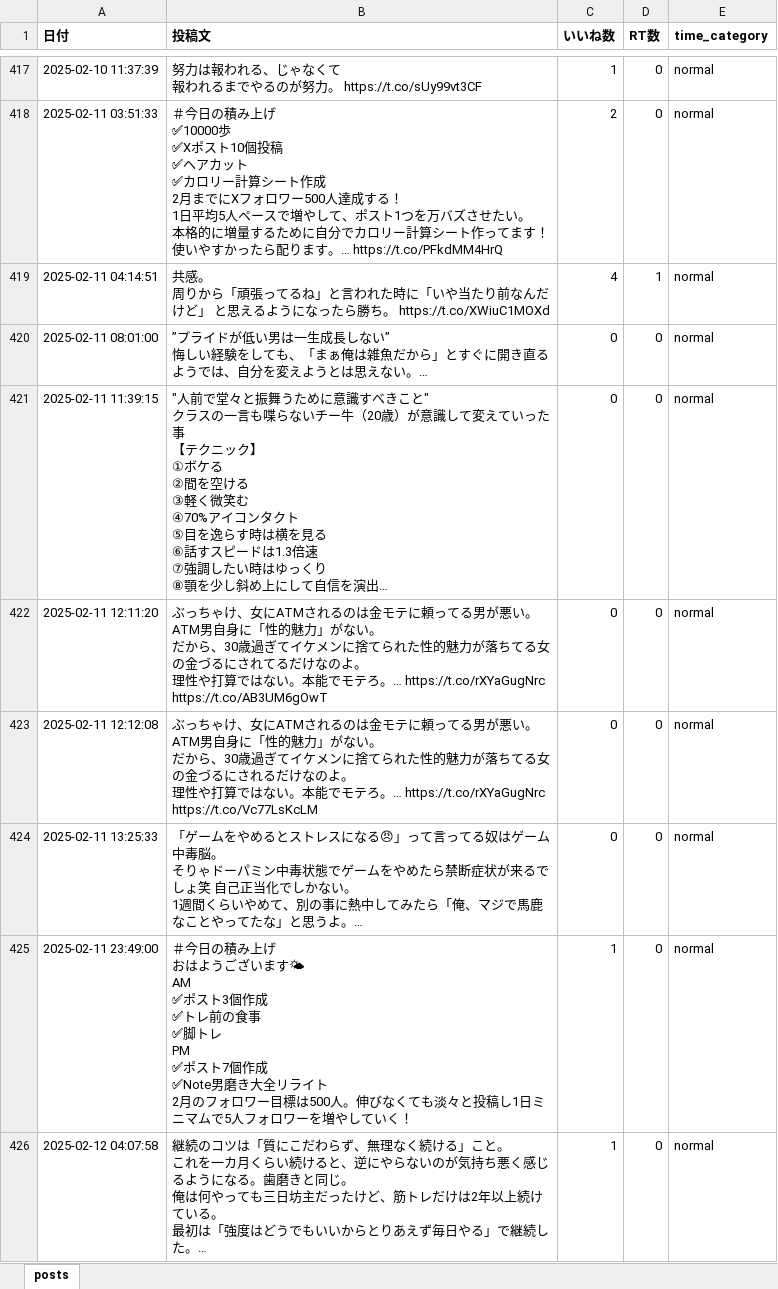
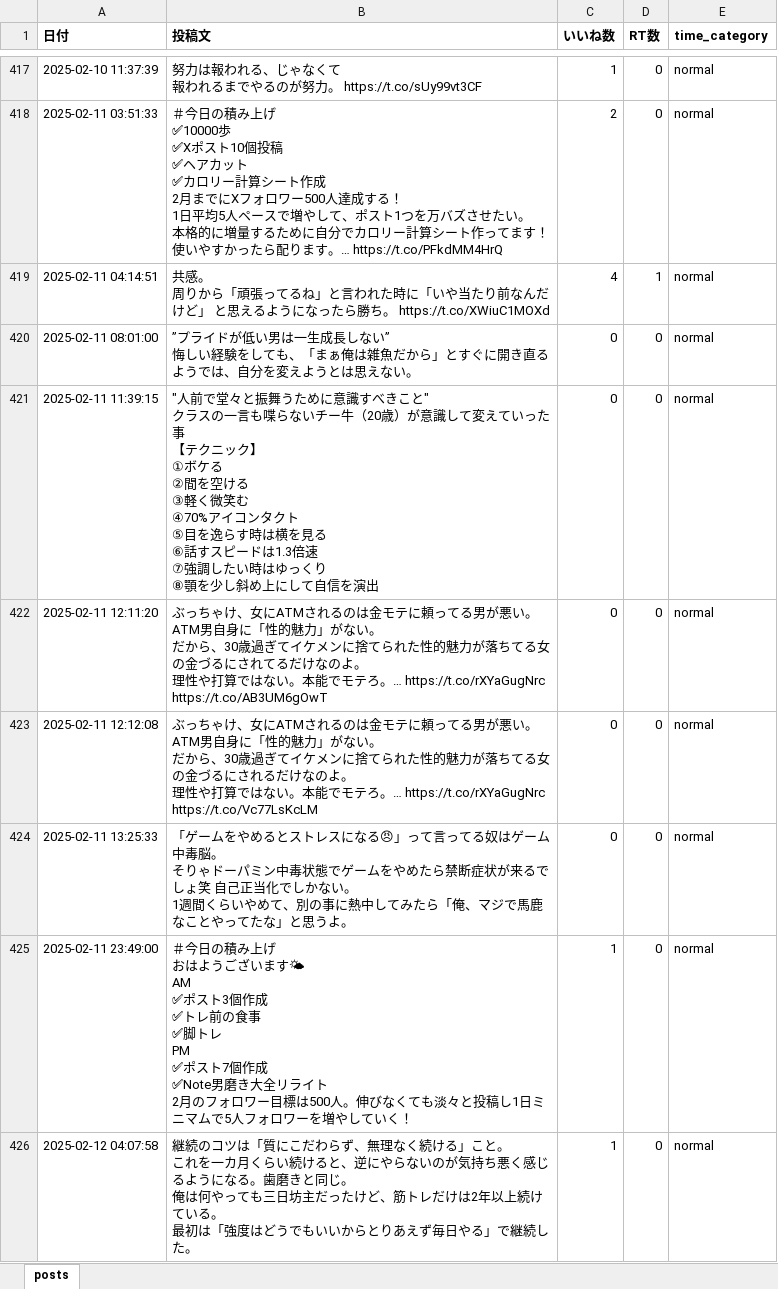
Before and after one commit to kotablog23-hub/sigma-auto-post, an Excel workbook: x_posts/posts_categorized.xlsx, sheet posts, drawn as a sheet; only a part is shown, gaps mark what is left out; values as stored, in another font and other column widths than the file's, no borders; the diff covers the shown part only; the diff names each change by its address in the sheet, - before the commit and + after, or states it on an @@ line.

Commit message:
fix truncated posts from archive

```diff
--- a/x_posts/posts_categorized.xlsx (sheet posts)
+++ b/x_posts/posts_categorized.xlsx (sheet posts)
-B420 (投稿文): …えない。…
+B420 (投稿文): …えない。
-B421 (投稿文): …信を演出…
+B421 (投稿文): …信を演出
-B424 (投稿文): …思うよ。…
+B424 (投稿文): …思うよ。
-B426 (投稿文): …続した。…
+B426 (投稿文): …続した。
```
Also changed, not shown: 214 edited cells elsewhere in this sheet.
